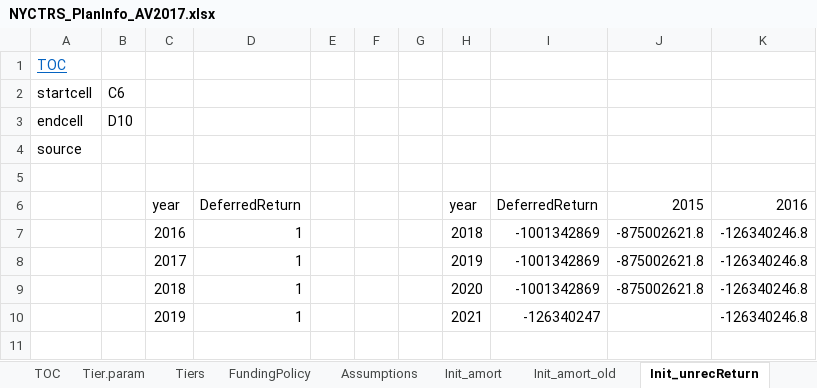
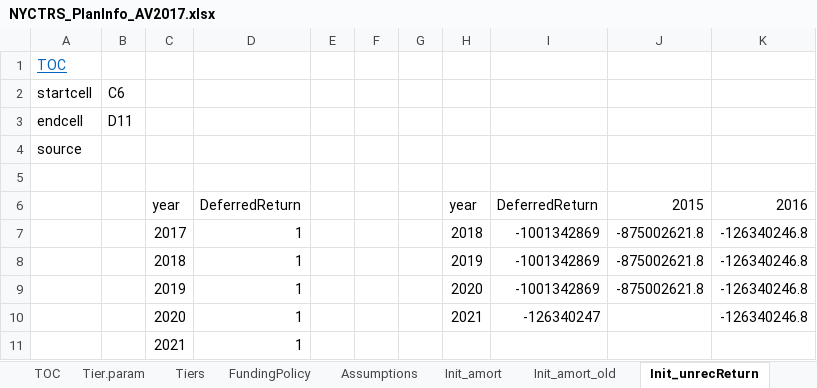
Before and after one commit to marshallpku/RSF_NYCTRS, an Excel workbook: Inputs_data/NYCTRS_PlanInfo_AV2017.xlsx, sheet Init_unrecReturn, drawn as a sheet; values as stored, in another font and other column widths than the file's, no borders; charts and pictures not drawn; the diff names each change by its address in the sheet, - before the commit and + after, or states it on an @@ line.

```diff
--- a/Inputs_data/NYCTRS_PlanInfo_AV2017.xlsx (sheet Init_unrecReturn)
+++ b/Inputs_data/NYCTRS_PlanInfo_AV2017.xlsx (sheet Init_unrecReturn)
-B3: D10
+B3: D11
-C7: 2016
+C7: 2017
-C8: 2017
+C8: 2018
-C9: 2018
+C9: 2019
-C10: 2019
+C10: 2020
+row 11:  |  | 2021 | 1
```
Also changed, not shown: RunControl.xlsx, 3 other files.
